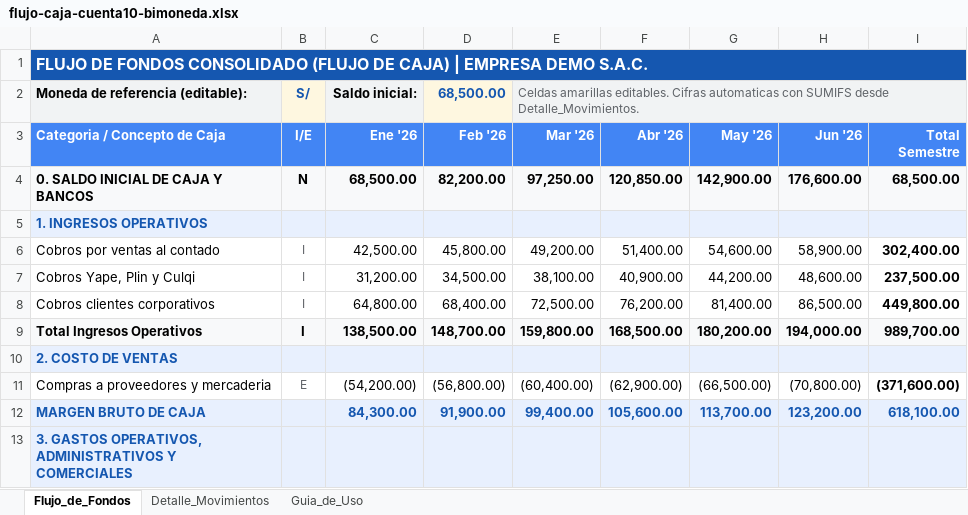
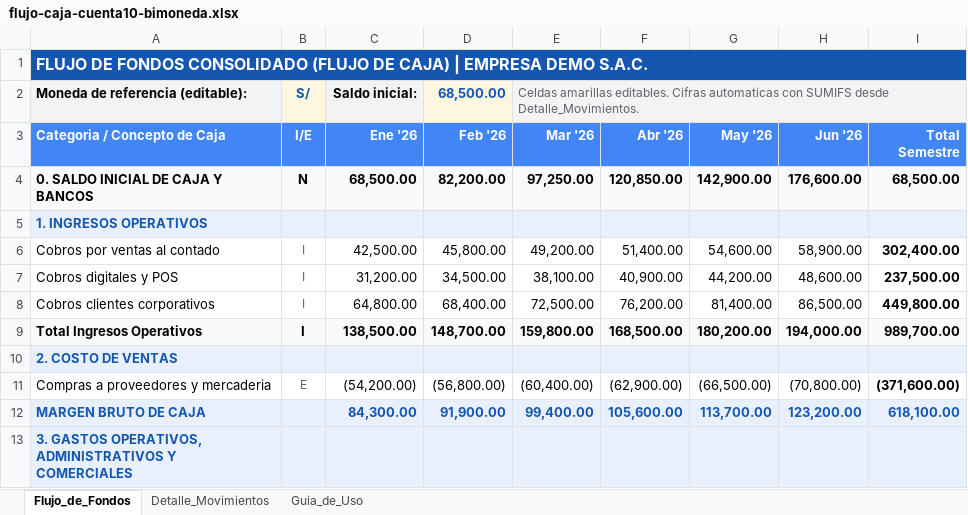
Before and after one commit to Franco-G/Franco-G.github.io, an Excel workbook: muestras/flujo-caja-cuenta10-bimoneda.xlsx, sheet Flujo_de_Fondos, drawn as a sheet; only a part is shown; values as stored, in another font and other column widths than the file's, no borders; the diff names each change by its address in the sheet, - before the commit and + after, or states it on an @@ line.

```diff
--- a/muestras/flujo-caja-cuenta10-bimoneda.xlsx (sheet Flujo_de_Fondos)
+++ b/muestras/flujo-caja-cuenta10-bimoneda.xlsx (sheet Flujo_de_Fondos)
-A7 (Categoria / Concepto de Caja): Cobros Yape, Plin y Culqi
+A7 (Categoria / Concepto de Caja): Cobros digitales y POS
```
Also changed, not shown: sheet Detalle_Movimientos, 4 other files.
